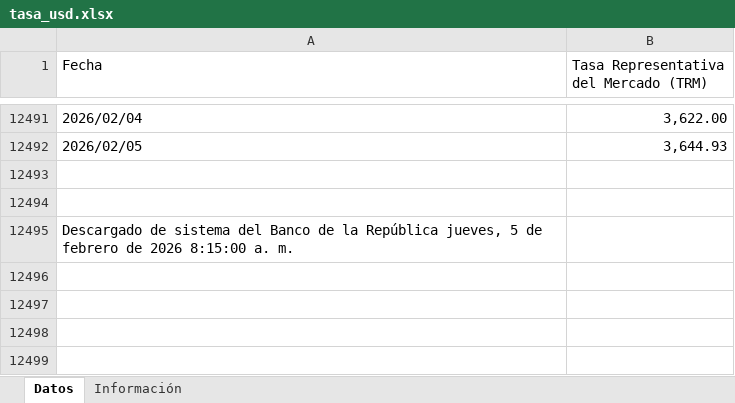
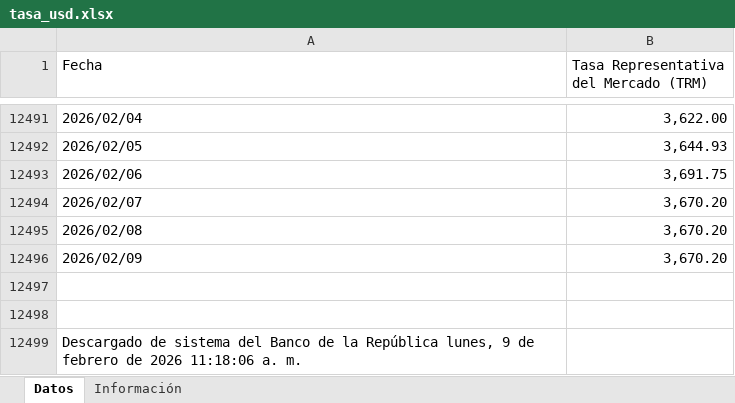
Before and after one commit to victorferreiradev/Cambio-Colombia, an Excel workbook: data/tasa_usd.xlsx, sheet Datos, drawn as a sheet; only a part is shown, gaps mark what is left out; values as stored, in another font and other column widths than the file's, no borders; addresses are those after the commit; the diff names each change by its address in the sheet, - before the commit and + after, or states it on an @@ line.

```diff
--- a/data/tasa_usd.xlsx (sheet Datos)
+++ b/data/tasa_usd.xlsx (sheet Datos)
+row 12493: 2026/02/06 | 3,691.75
+row 12494: 2026/02/07 | 3,670.20
+row 12495: 2026/02/08 | 3,670.20
+row 12496: 2026/02/09 | 3,670.20
-A12499 (Fecha): …la República jueves, 5 de febrero de 2026 8:15:00 a. m.
+A12499 (Fecha): …la República lunes, 9 de febrero de 2026 11:18:06 a. m.
```
Also changed, not shown: data/tasa_eur.xlsx.
